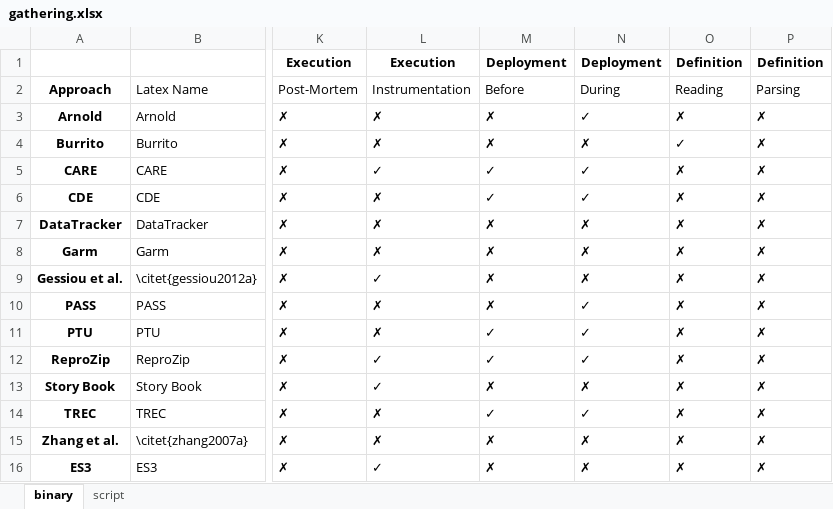
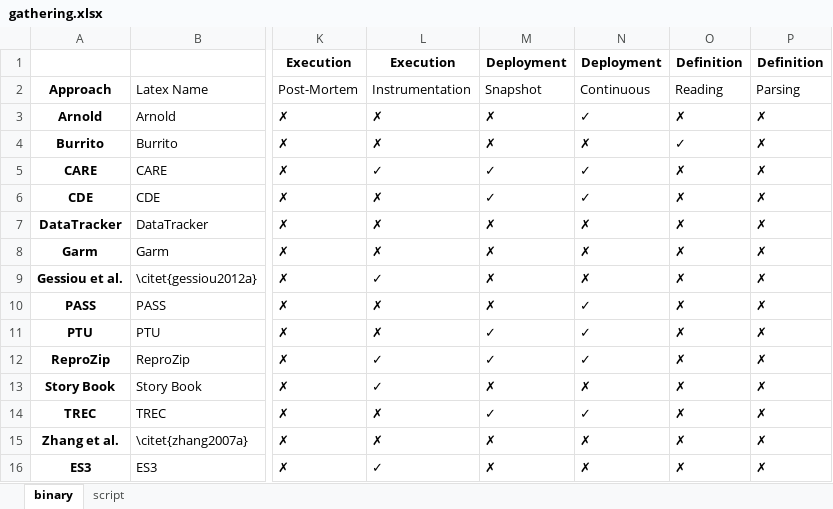
Before and after one commit to dew-uff/scripts-provenance, an Excel workbook: notebooks/output/gathering.xlsx, sheet binary, drawn as a sheet; only a part is shown, gaps mark what is left out; values as stored, in another font and other column widths than the file's, no borders; the diff names each change by its address in the sheet, - before the commit and + after, or states it on an @@ line.

```diff
--- a/notebooks/output/gathering.xlsx (sheet binary)
+++ b/notebooks/output/gathering.xlsx (sheet binary)
-M2: Before
+M2: Snapshot
-N2: During
+N2: Continuous
```
Also changed, not shown: sheet script, notebooks/output/goal.xlsx, notebooks/output/management.xlsx, 52 other files.
